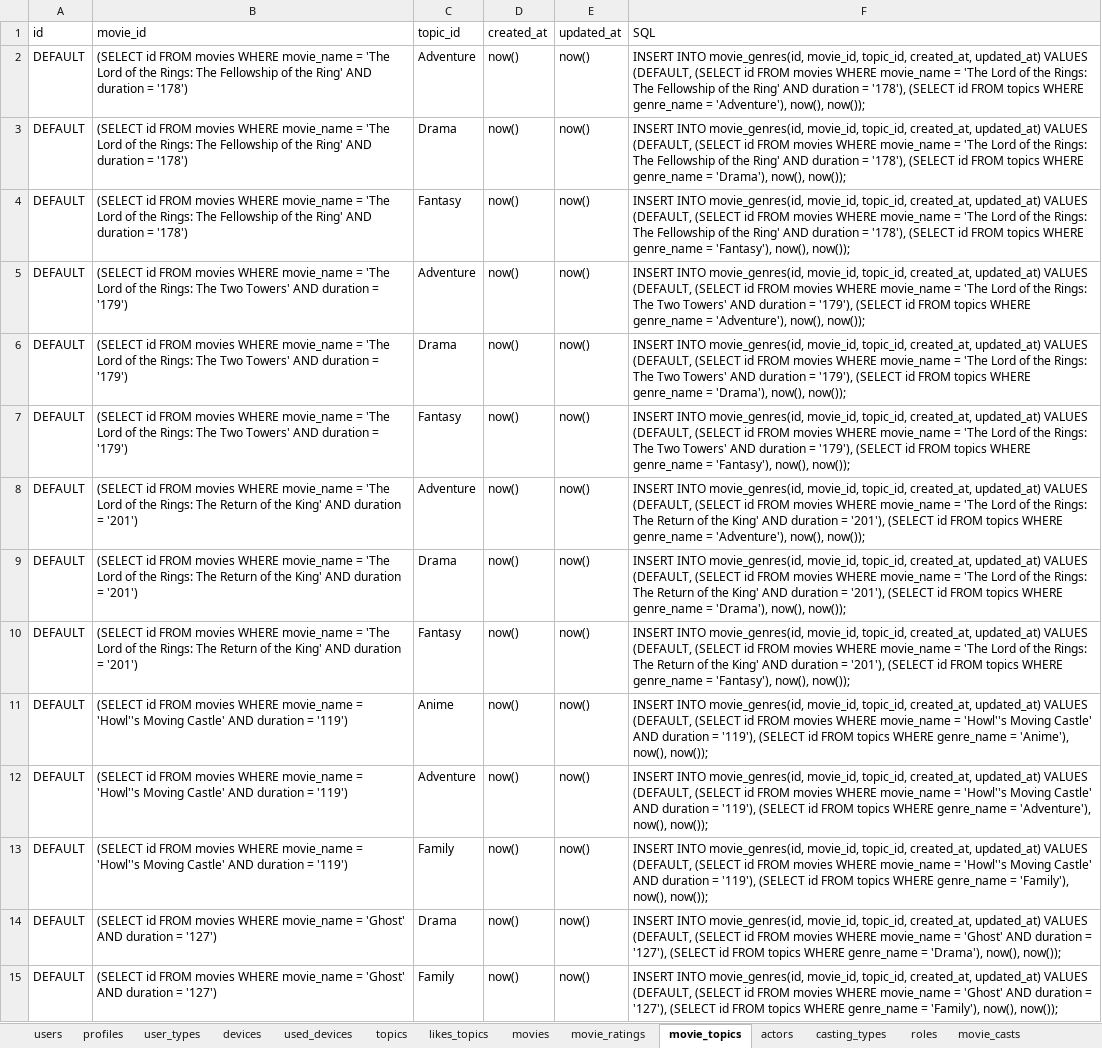
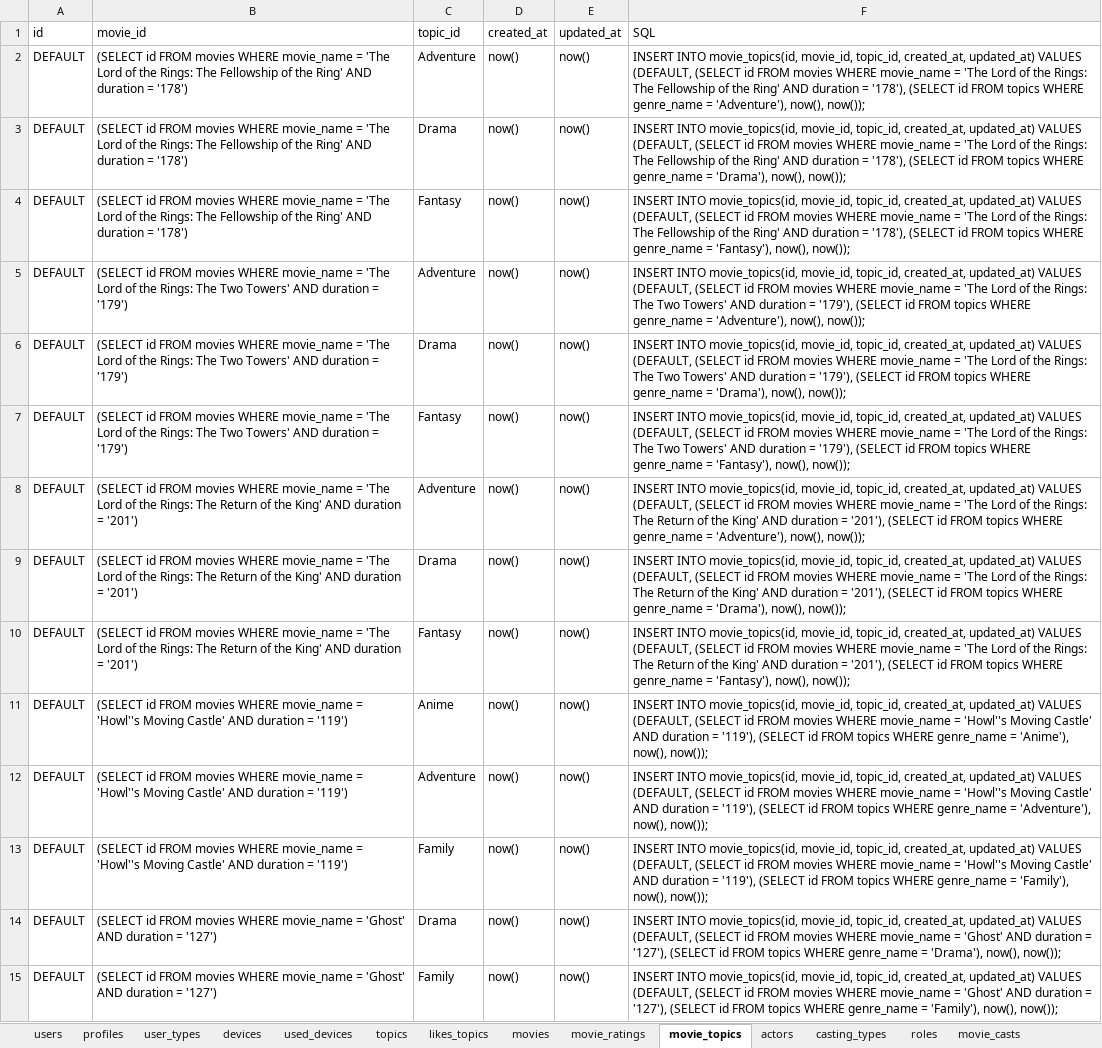
Before and after one commit to CodedFox/Movie_Recommender, an Excel workbook: all_data.xlsx, sheet movie_topics, drawn as a sheet; only a part is shown; values as stored, in another font and other column widths than the file's, no borders; the diff covers the shown part only; the diff names each change by its address in the sheet, - before the commit and + after, or states it on an @@ line.

```diff
--- a/all_data.xlsx (sheet movie_topics)
+++ b/all_data.xlsx (sheet movie_topics)
-F2 (SQL): INSERT INTO movie_genres(id, movie_id, topic_id,…
+F2 (SQL): INSERT INTO movie_topics(id, movie_id, topic_id,…
-F3 (SQL): INSERT INTO movie_genres(id, movie_id, topic_id,…
+F3 (SQL): INSERT INTO movie_topics(id, movie_id, topic_id,…
-F4 (SQL): INSERT INTO movie_genres(id, movie_id, topic_id,…
+F4 (SQL): INSERT INTO movie_topics(id, movie_id, topic_id,…
-F5 (SQL): INSERT INTO movie_genres(id, movie_id, topic_id,…
+F5 (SQL): INSERT INTO movie_topics(id, movie_id, topic_id,…
-F6 (SQL): INSERT INTO movie_genres(id, movie_id, topic_id,…
+F6 (SQL): INSERT INTO movie_topics(id, movie_id, topic_id,…
-F7 (SQL): INSERT INTO movie_genres(id, movie_id, topic_id,…
+F7 (SQL): INSERT INTO movie_topics(id, movie_id, topic_id,…
-F8 (SQL): INSERT INTO movie_genres(id, movie_id, topic_id,…
+F8 (SQL): INSERT INTO movie_topics(id, movie_id, topic_id,…
-F9 (SQL): INSERT INTO movie_genres(id, movie_id, topic_id,…
+F9 (SQL): INSERT INTO movie_topics(id, movie_id, topic_id,…
-F10 (SQL): INSERT INTO movie_genres(id, movie_id, topic_id,…
+F10 (SQL): INSERT INTO movie_topics(id, movie_id, topic_id,…
-F11 (SQL): INSERT INTO movie_genres(id, movie_id, topic_id,…
+F11 (SQL): INSERT INTO movie_topics(id, movie_id, topic_id,…
-F12 (SQL): INSERT INTO movie_genres(id, movie_id, topic_id,…
+F12 (SQL): INSERT INTO movie_topics(id, movie_id, topic_id,…
-F13 (SQL): INSERT INTO movie_genres(id, movie_id, topic_id,…
+F13 (SQL): INSERT INTO movie_topics(id, movie_id, topic_id,…
-F14 (SQL): INSERT INTO movie_genres(id, movie_id, topic_id,…
+F14 (SQL): INSERT INTO movie_topics(id, movie_id, topic_id,…
-F15 (SQL): INSERT INTO movie_genres(id, movie_id, topic_id,…
+F15 (SQL): INSERT INTO movie_topics(id, movie_id, topic_id,…
```
Also changed, not shown: 95 edited cells elsewhere in this sheet, sheet likes_topics, sheet movies, sheet topics, sheet profiles, sheet casting_types, 1 other file.
